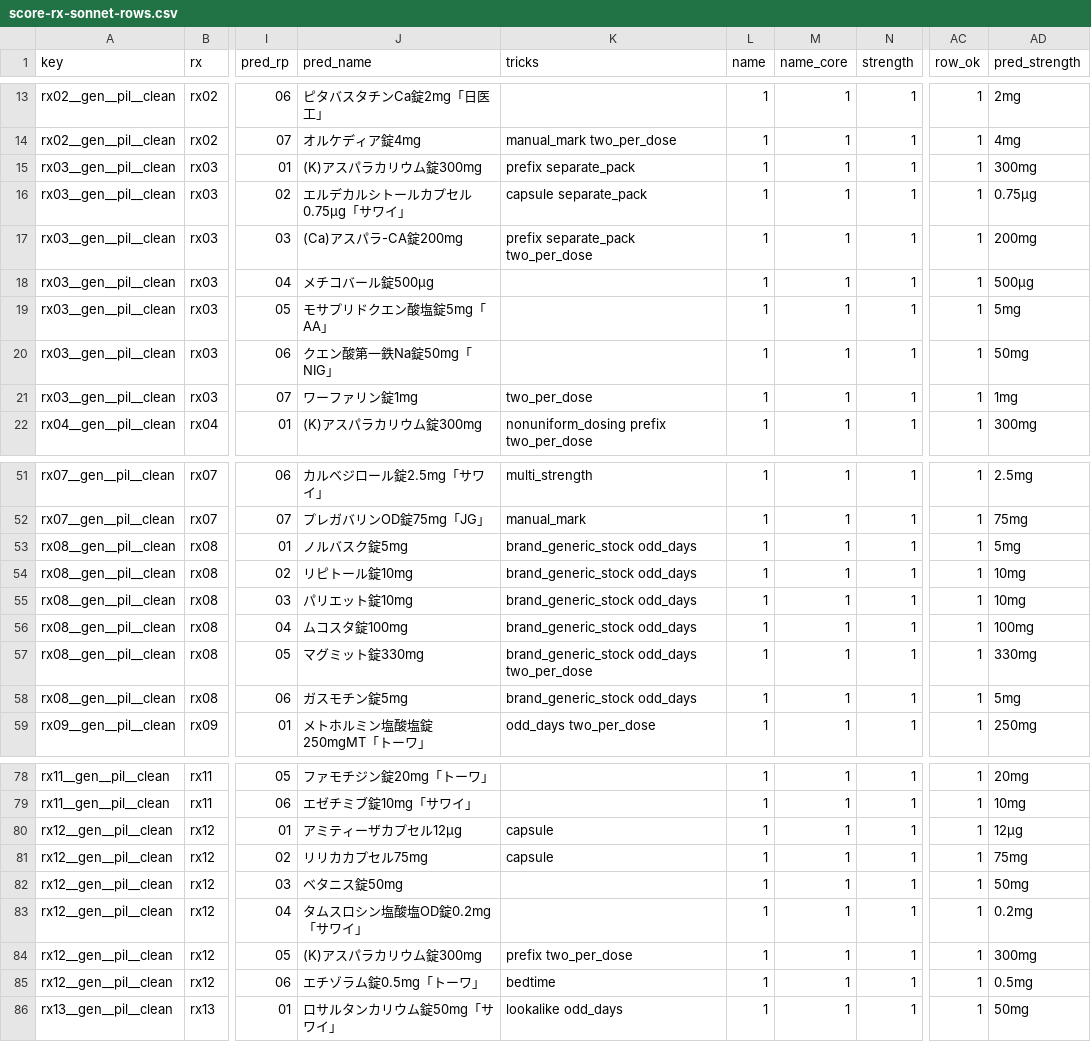
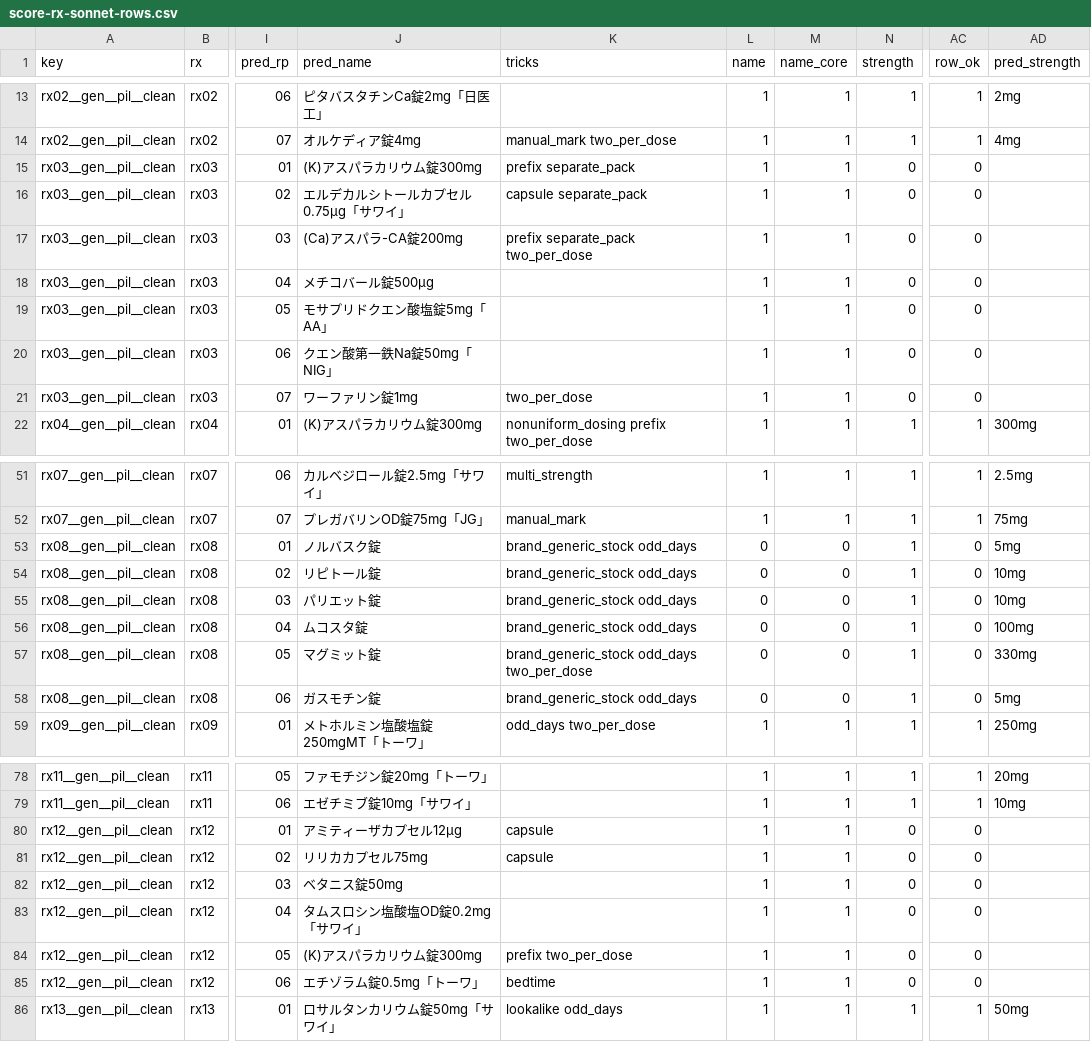
Before and after one commit to aki-pharm/ippouka-audit-assist, a CSV file: reports/score-rx-sonnet-rows.csv, drawn as a sheet; only a part is shown, gaps mark what is left out; the diff covers the shown part only; the diff names each change by its address in the sheet, - before the commit and + after, or states it on an @@ line.

```diff
--- a/reports/score-rx-sonnet-rows.csv
+++ b/reports/score-rx-sonnet-rows.csv
-N15:N21 (strength): 1
+N15:N21 (strength): 0
-AC15:AC21 (row_ok): 1
+AC15:AC21 (row_ok): 0
-AD15 (pred_strength): 300mg
+AD15 (pred_strength): (empty)
-AD16 (pred_strength): 0.75μg
+AD16 (pred_strength): (empty)
-AD17 (pred_strength): 200mg
+AD17 (pred_strength): (empty)
-AD18 (pred_strength): 500μg
+AD18 (pred_strength): (empty)
-AD19 (pred_strength): 5mg
+AD19 (pred_strength): (empty)
-AD20 (pred_strength): 50mg
+AD20 (pred_strength): (empty)
-AD21 (pred_strength): 1mg
+AD21 (pred_strength): (empty)
-J53 (pred_name): ノルバスク錠5mg
+J53 (pred_name): ノルバスク錠
-L53:L58 (name): 1
+L53:L58 (name): 0
-M53:M58 (name_core): 1
+M53:M58 (name_core): 0
-AC53:AC58 (row_ok): 1
+AC53:AC58 (row_ok): 0
-J54 (pred_name): リピトール錠10mg
+J54 (pred_name): リピトール錠
-J55 (pred_name): パリエット錠10mg
+J55 (pred_name): パリエット錠
-J56 (pred_name): ムコスタ錠100mg
+J56 (pred_name): ムコスタ錠
-J57 (pred_name): マグミット錠330mg
+J57 (pred_name): マグミット錠
-J58 (pred_name): ガスモチン錠5mg
+J58 (pred_name): ガスモチン錠
-N80:N85 (strength): 1
+N80:N85 (strength): 0
-AC80:AC85 (row_ok): 1
+AC80:AC85 (row_ok): 0
-AD80 (pred_strength): 12μg
+AD80 (pred_strength): (empty)
-AD81 (pred_strength): 75mg
+AD81 (pred_strength): (empty)
-AD82 (pred_strength): 50mg
+AD82 (pred_strength): (empty)
-AD83 (pred_strength): 0.2mg
+AD83 (pred_strength): (empty)
-AD84 (pred_strength): 300mg
+AD84 (pred_strength): (empty)
-AD85 (pred_strength): 0.5mg
+AD85 (pred_strength): (empty)
```
Also changed, not shown: 6 edited cells elsewhere in this file, reports/score-adopted-sonnet-rows.csv, reports/score-rx-sonnet-groups.csv, 2 other files.
